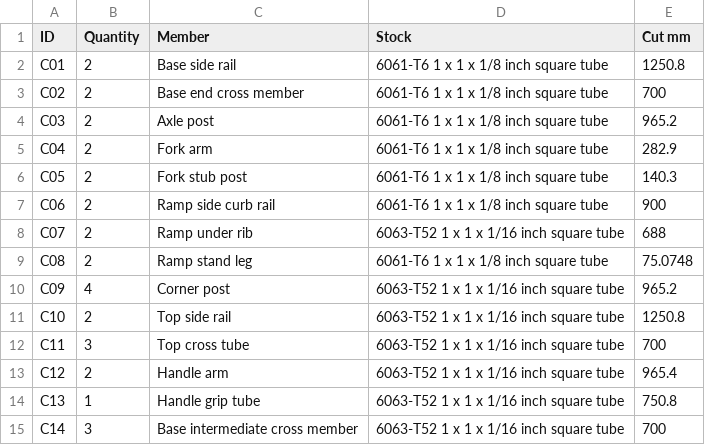
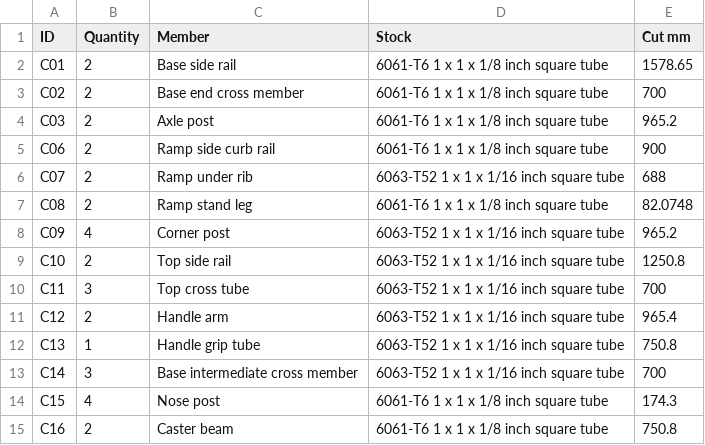
Before and after one commit to stacksjs/buddy-wheels, a CSV file: designs/rover/r0/cut-list.csv, drawn as a sheet.

```diff
--- a/designs/rover/r0/cut-list.csv
+++ b/designs/rover/r0/cut-list.csv
@@ -1,10 +1,8 @@
 "ID","Quantity","Member","Stock","Cut mm"
-"C01","2","Base side rail","6061-T6 1 x 1 x 1/8 inch square tube","1250.8"
+"C01","2","Base side rail","6061-T6 1 x 1 x 1/8 inch square tube","1578.65"
 "C02","2","Base end cross member","6061-T6 1 x 1 x 1/8 inch square tube","700"
 "C03","2","Axle post","6061-T6 1 x 1 x 1/8 inch square tube","965.2"
-"C04","2","Fork arm","6061-T6 1 x 1 x 1/8 inch square tube","282.9"
-"C05","2","Fork stub post","6061-T6 1 x 1 x 1/8 inch square tube","140.3"
 "C06","2","Ramp side curb rail","6061-T6 1 x 1 x 1/8 inch square tube","900"
 "C07","2","Ramp under rib","6063-T52 1 x 1 x 1/16 inch square tube","688"
-"C08","2","Ramp stand leg","6061-T6 1 x 1 x 1/8 inch square tube","75.0748"
+"C08","2","Ramp stand leg","6061-T6 1 x 1 x 1/8 inch square tube","82.0748"
 "C09","4","Corner post","6063-T52 1 x 1 x 1/16 inch square tube","965.2"
@@ -15 +13,3 @@
 "C14","3","Base intermediate cross member","6063-T52 1 x 1 x 1/16 inch square tube","700"
+"C15","4","Nose post","6061-T6 1 x 1 x 1/8 inch square tube","174.3"
+"C16","2","Caster beam","6061-T6 1 x 1 x 1/8 inch square tube","750.8"
```
Also changed, not shown: designs/rover/r0/bom.csv, public/designs/rover/r0/bom.csv, 43 other files.
